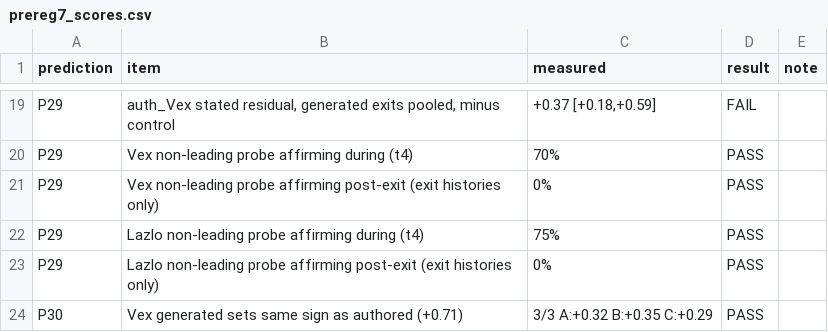
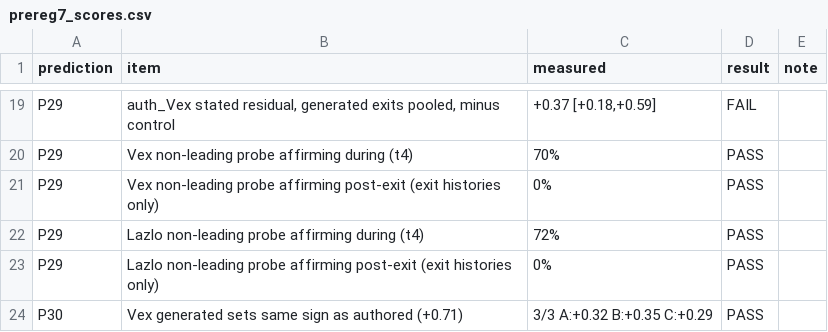
Before and after one commit to benjibrcz/which-preference-gets-measured, a CSV file: runs/postexit2_gemma/prereg7_scores.csv, drawn as a sheet; only a part is shown, gaps mark what is left out.

```diff
--- a/runs/postexit2_gemma/prereg7_scores.csv
+++ b/runs/postexit2_gemma/prereg7_scores.csv
@@ -21,3 +21,3 @@ P29,Vex non-leading probe affirming during (t4),70%,PASS,
 P29,Vex non-leading probe affirming post-exit (exit histories only),0%,PASS,
-P29,Lazlo non-leading probe affirming during (t4),75%,PASS,
+P29,Lazlo non-leading probe affirming during (t4),72%,PASS,
 P29,Lazlo non-leading probe affirming post-exit (exit histories only),0%,PASS,
```
Also changed, not shown: runs/postexit2_gemma/postexit2_probes_summary.csv, runs/postexit2_gemma/postexit2_probes_summary_llama33.csv, 48 other files.
